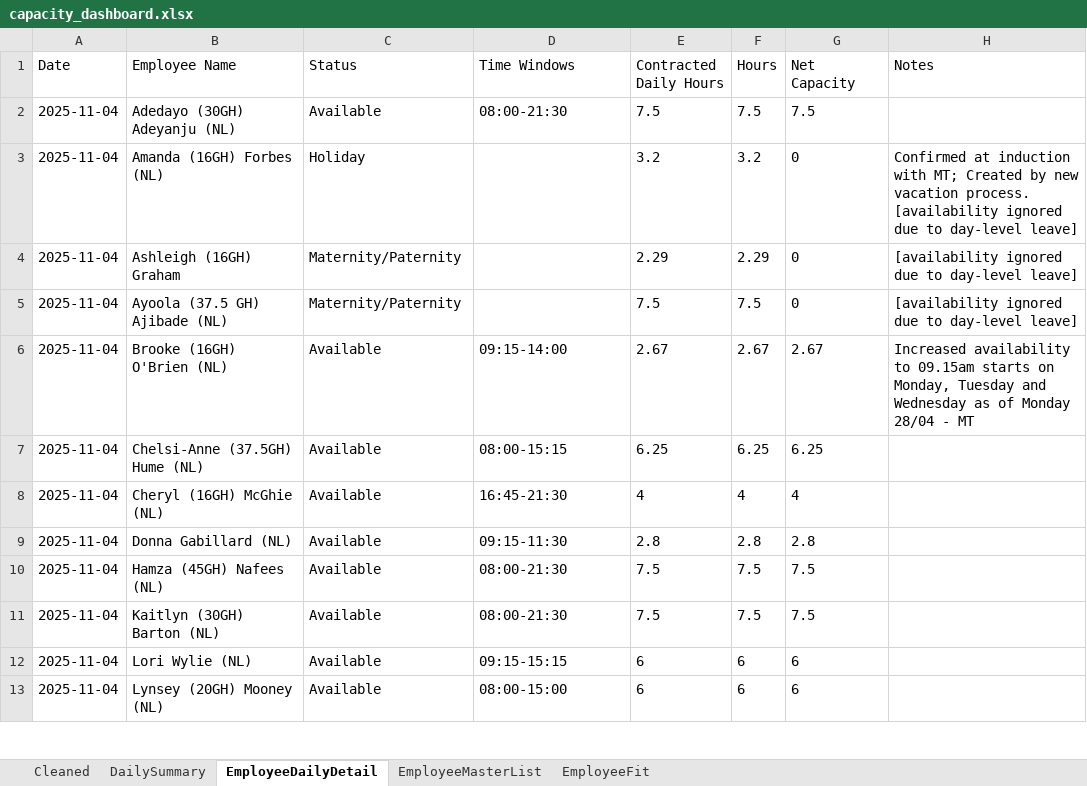
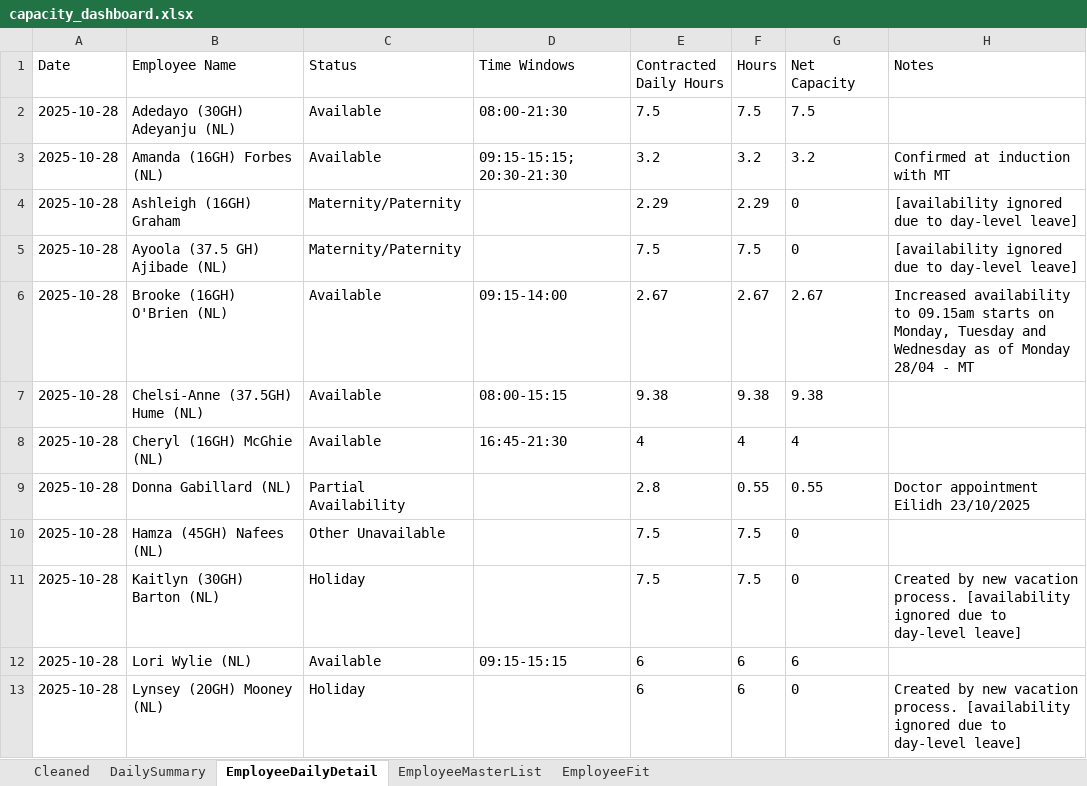
Before and after one commit to Mustansar-tech/CareCapacity, an Excel workbook: capacity_dashboard.xlsx, sheet EmployeeDailyDetail, drawn as a sheet; only a part is shown; values as stored, in another font and other column widths than the file's, no borders; removed rows and columns are numbered as before the commit, all else as after; ↵ is a line break in a cell; the diff covers the shown part only; the diff names each change by its address in the sheet, - before the commit and + after, or states it on an @@ line.

```diff
--- a/capacity_dashboard.xlsx (sheet EmployeeDailyDetail)
+++ b/capacity_dashboard.xlsx (sheet EmployeeDailyDetail)
-A2 (Date): 2025-11-04
+A2 (Date): 2025-10-28
-row 3: 2025-11-04 | Amanda (16GH) Forbes (NL) | Holiday |  | 3.2 | 3.2 | 0 | Confirmed at induction with MT; Created by new vacation process. [availability ignored due to day-level leave]
+row 3: 2025-10-28 | Amanda (16GH) Forbes (NL) | Available | 09:15-15:15; 20:30-21:30 | 3.2 | 3.2 | 3.2 | Confirmed at induction with MT
-A4:A6 (Date): 2025-11-04
+A4:A6 (Date): 2025-10-28
-row 7: 2025-11-04 | Chelsi-Anne (37.5GH) Hume (NL) | Available | 08:00-15:15 | 6.25 | 6.25 | 6.25
+row 7: 2025-10-28 | Chelsi-Anne (37.5GH) Hume (NL) | Available | 08:00-15:15 | 9.38 | 9.38 | 9.38
-A8 (Date): 2025-11-04
+A8 (Date): 2025-10-28
-row 9: 2025-11-04 | Donna Gabillard (NL) | Available | 09:15-11:30 | 2.8 | 2.8 | 2.8
+row 9: 2025-10-28 | Donna Gabillard (NL) | Partial Availability |  | 2.8 | 0.55 | 0.55 | Doctor appointment ↵ Eilidh 23/10/2025
-A10 (Date): 2025-11-04
+A10 (Date): 2025-10-28
-C10 (Status): Available
+C10 (Status): Other Unavailable
-D10 (Time Windows): 08:00-21:30
+D10 (Time Windows): (empty)
-G10 (Net Capacity): 7.5
+G10 (Net Capacity): 0
-row 11: 2025-11-04 | Kaitlyn (30GH) Barton (NL) | Available | 08:00-21:30 | 7.5 | 7.5 | 7.5
+row 11: 2025-10-28 | Kaitlyn (30GH) Barton (NL) | Holiday |  | 7.5 | 7.5 | 0 | Created by new vacation process. [availability ignored due to day-level leave]
-A12 (Date): 2025-11-04
+A12 (Date): 2025-10-28
-row 13: 2025-11-04 | Lynsey (20GH) Mooney (NL) | Available | 08:00-15:00 | 6 | 6 | 6
+row 13: 2025-10-28 | Lynsey (20GH) Mooney (NL) | Holiday |  | 6 | 6 | 0 | Created by new vacation process. [availability ignored due to day-level leave]
```
Also changed, not shown: other rows of this sheet, sheet Cleaned, sheet EmployeeFit, sheet DailySummary, sheet EmployeeMasterList.
